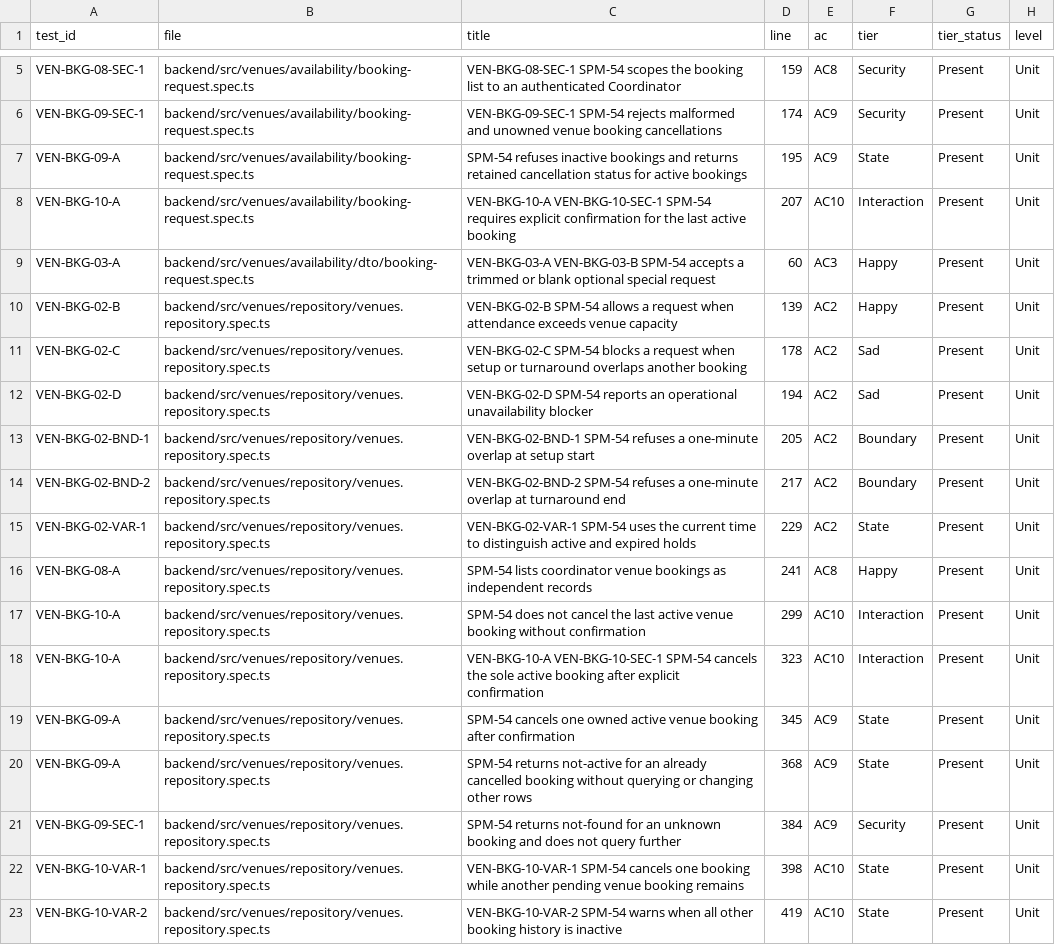
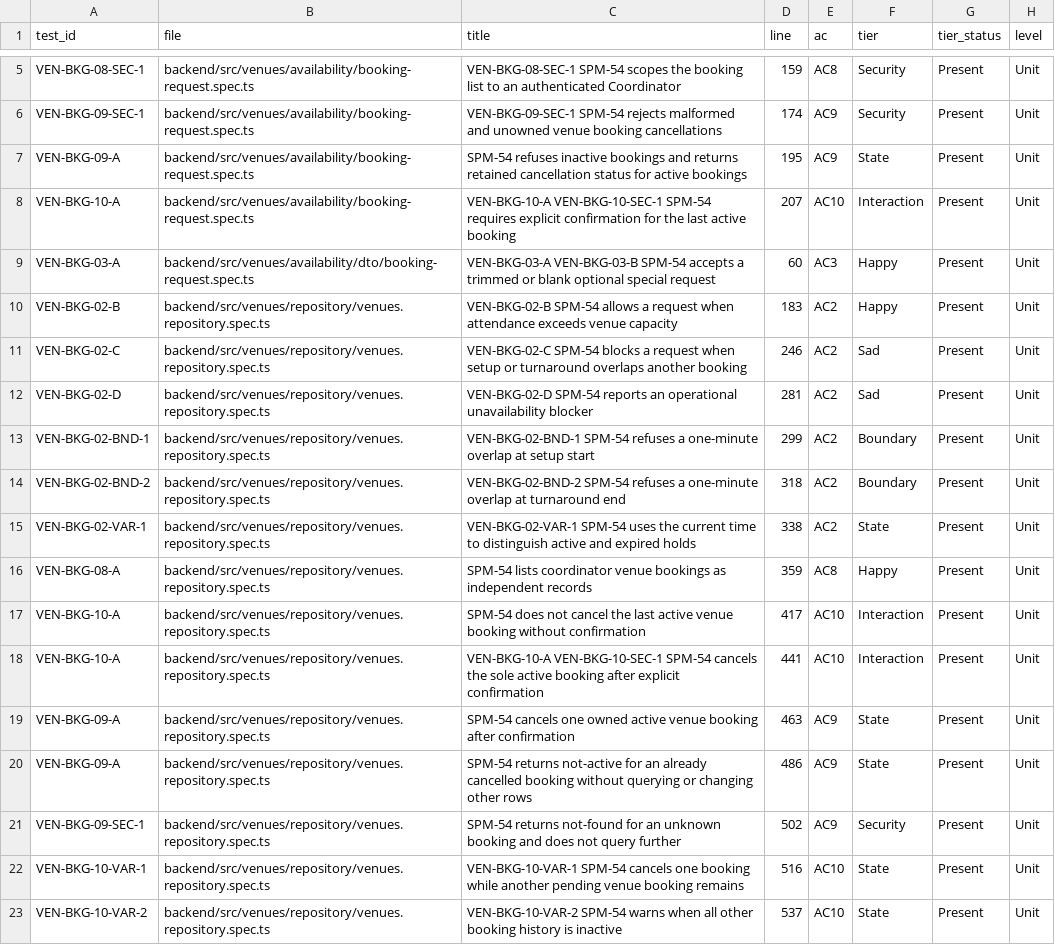
Before and after one commit to IS212-G5-T2/IS212-G5-T2, a CSV file: docs/test-cases/workflow/records/SPM-54.csv, drawn as a sheet; only a part is shown, gaps mark what is left out; the diff covers the shown part only; the diff names each change by its address in the sheet, - before the commit and + after, or states it on an @@ line.

```diff
--- a/docs/test-cases/workflow/records/SPM-54.csv
+++ b/docs/test-cases/workflow/records/SPM-54.csv
-D10 (line): 139
+D10 (line): 183
-D11 (line): 178
+D11 (line): 246
-D12 (line): 194
+D12 (line): 281
-D13 (line): 205
+D13 (line): 299
-D14 (line): 217
+D14 (line): 318
-D15 (line): 229
+D15 (line): 338
-D16 (line): 241
+D16 (line): 359
-D17 (line): 299
+D17 (line): 417
-D18 (line): 323
+D18 (line): 441
-D19 (line): 345
+D19 (line): 463
-D20 (line): 368
+D20 (line): 486
-D21 (line): 384
+D21 (line): 502
-D22 (line): 398
+D22 (line): 516
-D23 (line): 419
+D23 (line): 537
```
Also changed, not shown: 5 added rows, 3 removed rows, 1 moved row and 61 edited cells elsewhere in this file, 6 other files.
